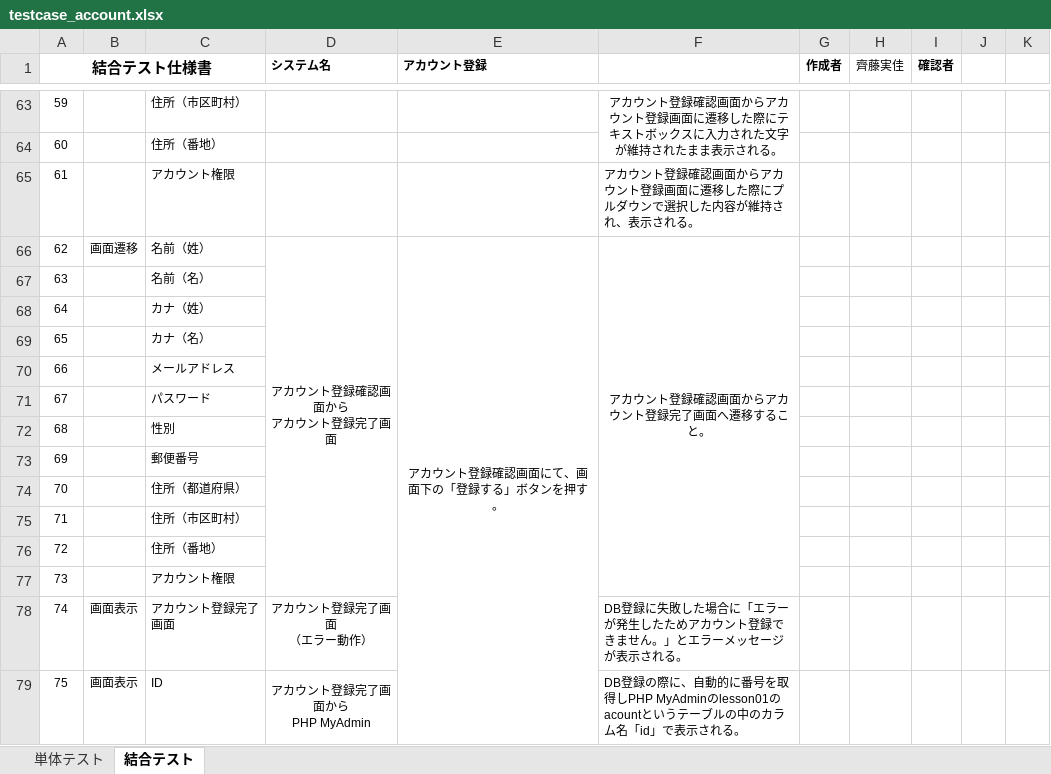
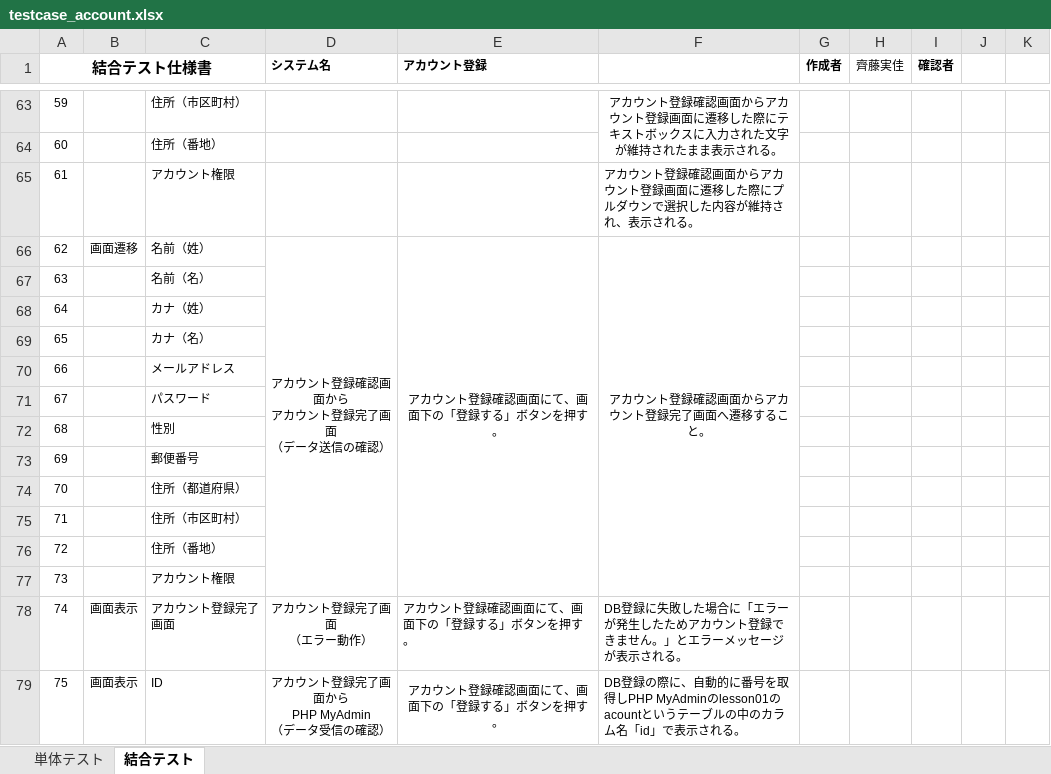
Before and after one commit to test-saitomini/7-Programming-exercises, an Excel workbook: testcase_account.xlsx, sheet 結合テスト, drawn as a sheet; only a part is shown, gaps mark what is left out; values as stored, in another font and other column widths than the file's, no borders; ↵ is a line break in a cell; the diff names each change by its address in the sheet, - before the commit and + after, or states it on an @@ line.

Commit message:
testcase 20210621

```diff
--- a/testcase_account.xlsx (sheet 結合テスト)
+++ b/testcase_account.xlsx (sheet 結合テスト)
-D66 (システム名): アカウント登録確認画面から ↵ アカウント登録完了画面
+D66 (システム名): アカウント登録確認画面から ↵ アカウント登録完了画面 ↵ （データ送信の確認）
-E66:E94 merged
+E66:E77 merged
-E78:E79 (アカウント登録): (empty)
+E78:E79 (アカウント登録): アカウント登録確認画面にて、画面下の「登録する」ボタンを押す。
-D79 (システム名): アカウント登録完了画面から ↵ PHP MyAdmin
+D79 (システム名): アカウント登録完了画面から ↵ PHP MyAdmin ↵ （データ受信の確認）
+E79:E94 merged
```
